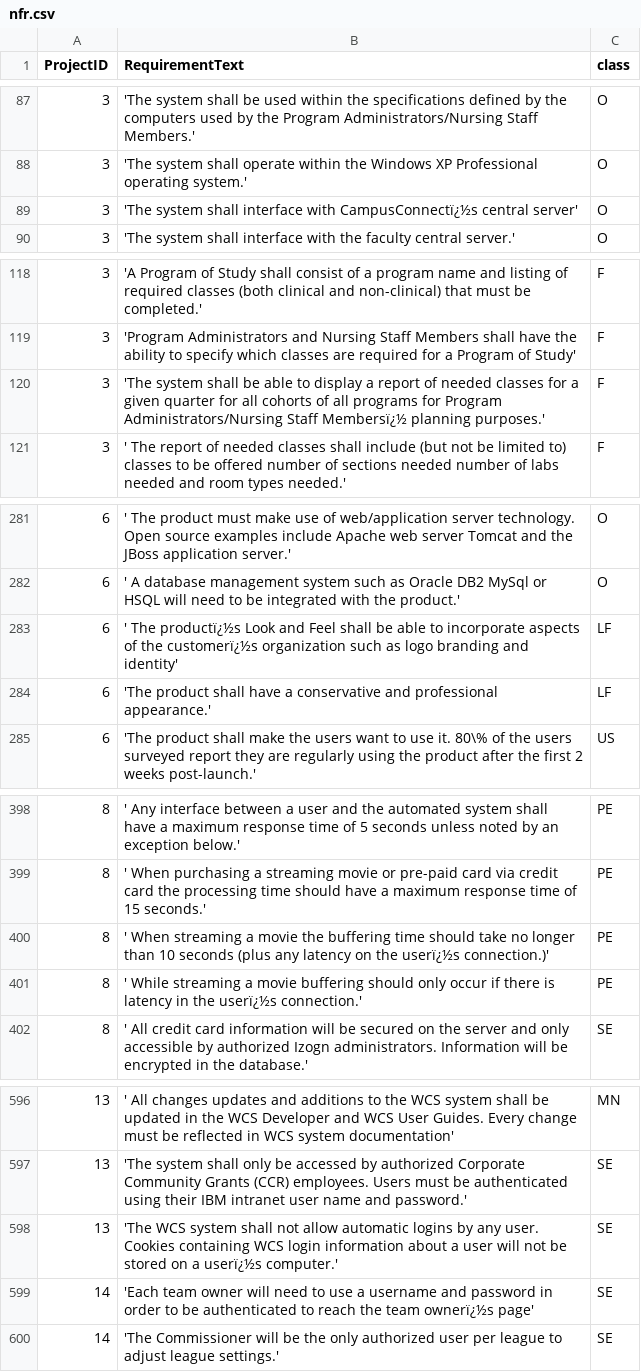
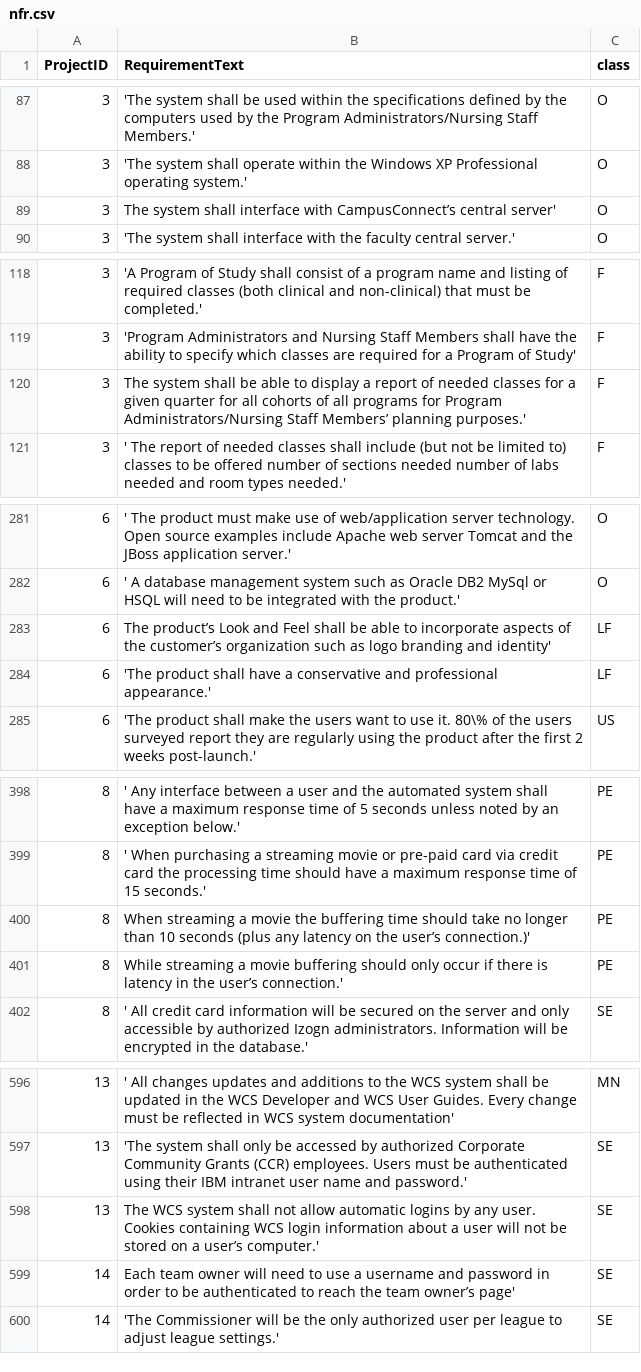
Before and after one commit to Manolomon/tera-PROMISE, a CSV file: nfr.csv, drawn as a sheet; only a part is shown, gaps mark what is left out; the diff covers the shown part only.

```diff
--- a/nfr.csv
+++ b/nfr.csv
@@ -88,3 +88,3 @@ ProjectID,RequirementText,class
 3,'The system shall operate within the Windows XP Professional operating system.',O
-3,'The system shall interface with CampusConnectï¿½s central server',O
+3,The system shall interface with CampusConnect’s central server',O
 3,'The system shall interface with the faculty central server.',O
@@ -119,3 +119,3 @@ ProjectID,RequirementText,class
 3,'Program Administrators and Nursing Staff Members shall have the ability to specify which classes are required for a Program of Study',F
-3,'The system shall be able to display a report of needed classes for a given quarter for all cohorts of all programs for Program Administrators/Nursing Staff Membersï¿½ planning purposes.',F
+3,The system shall be able to display a report of needed classes for a given quarter for all cohorts of all programs for Program Administrators/Nursing Staff Members’ planning purposes.',F
 3,' The report of needed classes shall include (but not be limited to) classes to be offered  number of sections needed  number of labs needed  and room types needed.',F
@@ -282,3 +282,3 @@ ProjectID,RequirementText,class
 6,' A database management system such as Oracle  DB2  MySql or HSQL will need to be integrated with the product.',O
-6,' The productï¿½s Look and Feel shall be able to incorporate aspects of the customerï¿½s organization such as logo  branding  and identity',LF
+6, The product’s Look and Feel shall be able to incorporate aspects of the customer’s organization such as logo  branding  and identity',LF
 6,'The product shall have a conservative and professional appearance.',LF
@@ -399,4 +399,4 @@ ProjectID,RequirementText,class
 8,' When purchasing a streaming movie or pre-paid card via credit card  the processing time should have a maximum response time of 15 seconds.',PE
-8,' When streaming a movie  the buffering time should take no longer than 10 seconds (plus any latency on the userï¿½s connection.)',PE
-8,' While streaming a movie  buffering should only occur if there is latency in the userï¿½s connection.',PE
+8, When streaming a movie  the buffering time should take no longer than 10 seconds (plus any latency on the user’s connection.)',PE
+8, While streaming a movie  buffering should only occur if there is latency in the user’s connection.',PE
 8,' All credit card information will be secured on the server  and only accessible by authorized Izogn administrators.  Information will be encrypted in the database.',SE
@@ -597,4 +597,4 @@ ProjectID,RequirementText,class
 13,'The system shall only be accessed by authorized Corporate Community Grants (CCR) employees. Users must be authenticated using their IBM intranet user name and password.',SE
-13,'The WCS system shall not allow automatic logins by any user. Cookies containing WCS login information about a user will not be stored on a userï¿½s computer.',SE
-14,'Each team owner will need to use a username and password in order to be authenticated to reach the team ownerï¿½s page',SE
+13,The WCS system shall not allow automatic logins by any user. Cookies containing WCS login information about a user will not be stored on a user’s computer.',SE
+14,Each team owner will need to use a username and password in order to be authenticated to reach the team owner’s page',SE
 14,'The Commissioner will be the only authorized user per league to adjust league settings.',SE
```
Also changed, not shown: 30 edited cells elsewhere in this file, 2 other files.
